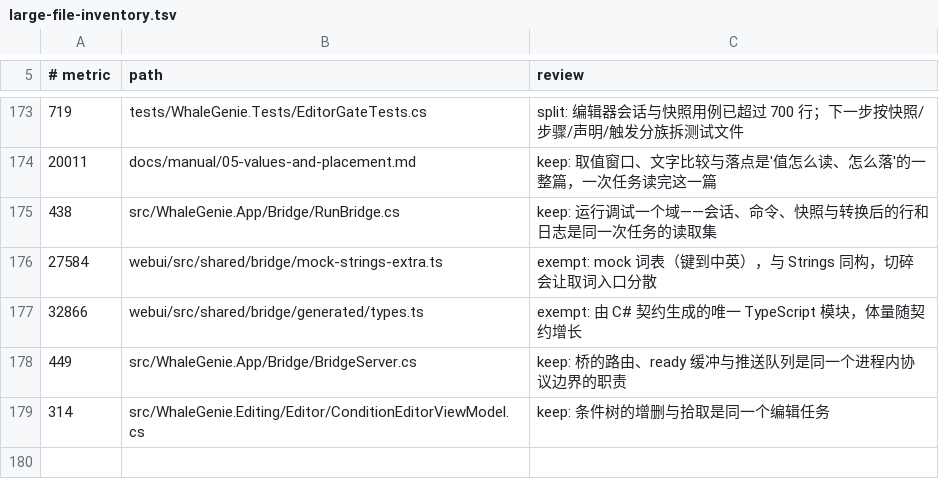
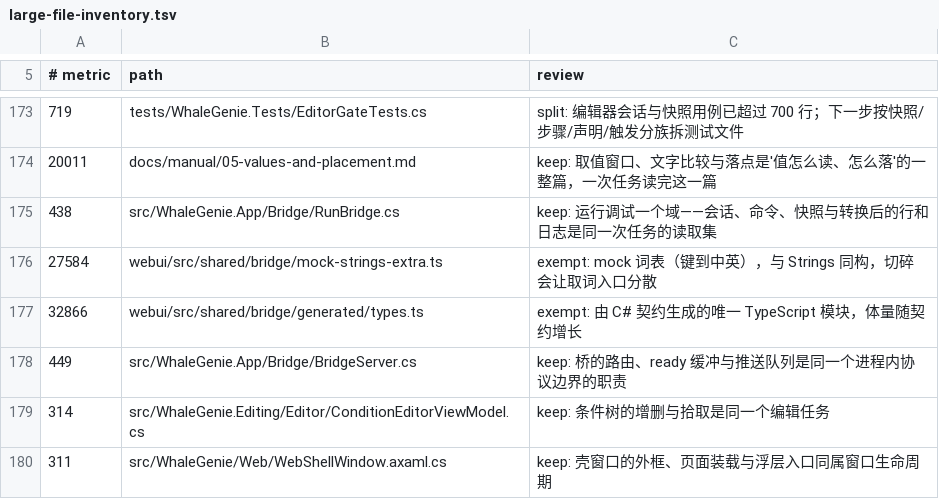
Before and after one commit to ilpoint/WhaleGenie, a TSV file: .githooks/large-file-inventory.tsv, drawn as a sheet; only a part is shown, gaps mark what is left out; the diff names each change by its address in the sheet, - before the commit and + after, or states it on an @@ line.

Commit message:
docs: 登记壳窗口规模

```diff
--- a/.githooks/large-file-inventory.tsv
+++ b/.githooks/large-file-inventory.tsv
+row 180: 311 | src/WhaleGenie/Web/WebShellWindow.axaml.cs | keep: 壳窗口的外框、页面装载与浮层入口同属窗口生命周期
```
